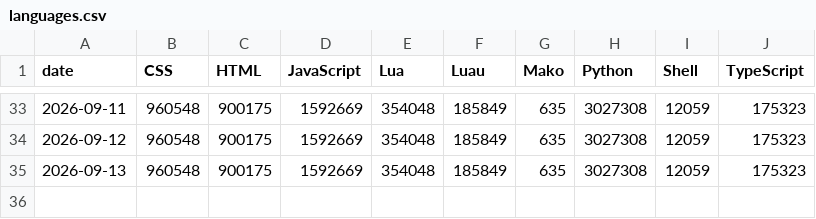
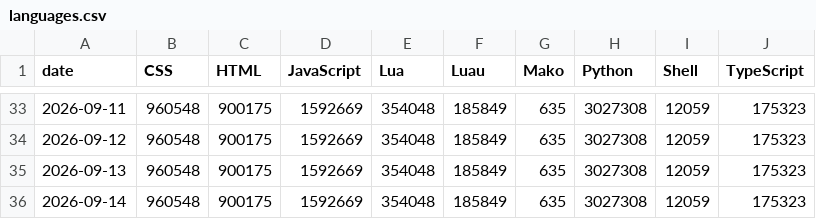
Before and after one commit to vanshrana21/daily-pulse, a CSV file: data/languages.csv, drawn as a sheet; only a part is shown, gaps mark what is left out.

Commit message:
data: update language mix

```diff
--- a/data/languages.csv
+++ b/data/languages.csv
@@ -35 +35,2 @@ date,CSS,HTML,JavaScript,Lua,Luau,Mako,Python,Shell,TypeScript
 2026-09-13,960548,900175,1592669,354048,185849,635,3027308,12059,175323
+2026-09-14,960548,900175,1592669,354048,185849,635,3027308,12059,175323
```
